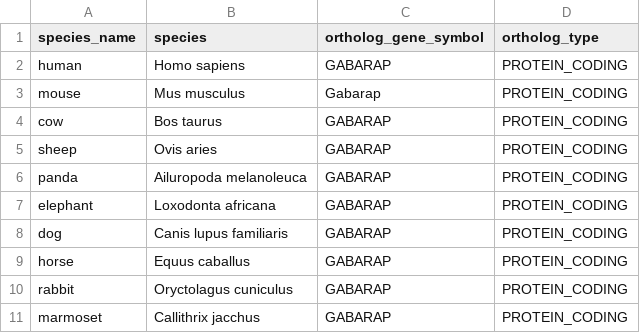
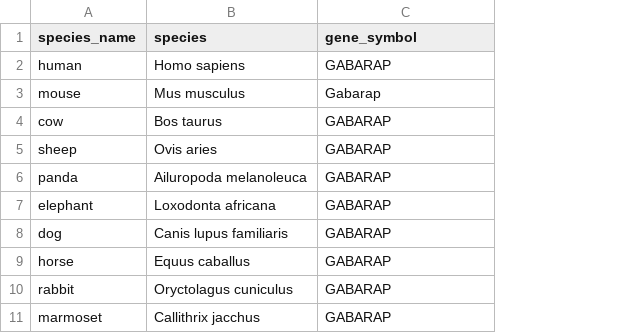
Before and after one commit to vanya-antonov/start-ss, a TSV file: work/2026/1123.gabarap_orthologs/00_GABARAP_orthologs.tsv, drawn as a sheet; the diff names each change by its address in the sheet, - before the commit and + after, or states it on an @@ line.

```diff
--- a/work/2026/1123.gabarap_orthologs/00_GABARAP_orthologs.tsv
+++ b/work/2026/1123.gabarap_orthologs/00_GABARAP_orthologs.tsv
-column D (ortholog_type), rows 2-11: all PROTEIN_CODING
-C1: ortholog_gene_symbol
+C1: gene_symbol
```
Also changed, not shown: work/2026/1123.gabarap_orthologs/01_GABARAP_orthologs.tsv, 1 other file.
